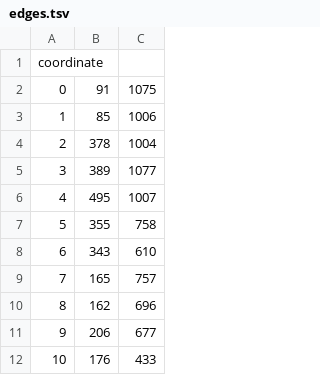
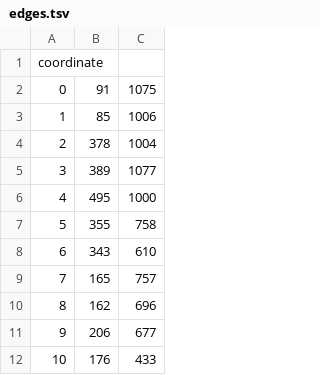
Before and after one commit to kienhg96/car-self-driving, a TSV file: res/edges.tsv, drawn as a sheet; only a part is shown.

```diff
--- a/res/edges.tsv
+++ b/res/edges.tsv
@@ -5,3 +5,3 @@ coordinate
 3	389	1077
-4	495	1007
+4	495	1000
 5	355	758
```
Also changed, not shown: 2 other files.
